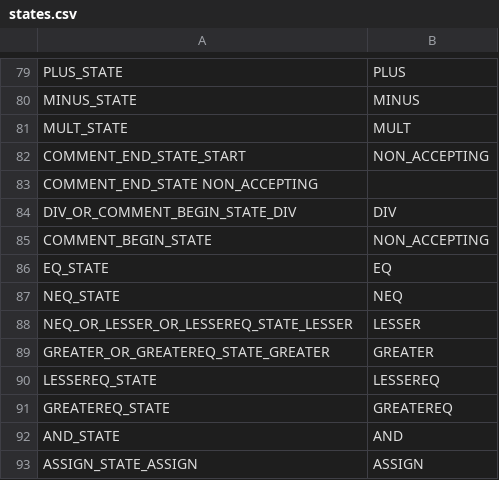
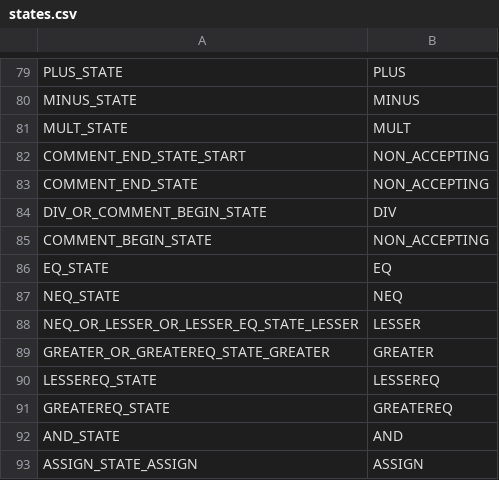
Before and after one commit to raghavkaul/TigerCompiler, a CSV file: proj_phase_1/data/states.csv, drawn as a sheet; only a part is shown, gaps mark what is left out.

```diff
--- a/proj_phase_1/data/states.csv
+++ b/proj_phase_1/data/states.csv
@@ -82,4 +82,4 @@ MULT_STATE	MULT
 COMMENT_END_STATE_START	NON_ACCEPTING
-COMMENT_END_STATE NON_ACCEPTING
-DIV_OR_COMMENT_BEGIN_STATE_DIV	DIV
+COMMENT_END_STATE	NON_ACCEPTING
+DIV_OR_COMMENT_BEGIN_STATE	DIV
 COMMENT_BEGIN_STATE	NON_ACCEPTING
@@ -87,3 +87,3 @@ EQ_STATE	EQ
 NEQ_STATE	NEQ
-NEQ_OR_LESSER_OR_LESSEREQ_STATE_LESSER	LESSER
+NEQ_OR_LESSER_OR_LESSER_EQ_STATE_LESSER	LESSER
 GREATER_OR_GREATEREQ_STATE_GREATER	GREATER
```
Also changed, not shown: proj_phase_1/data/transitions.csv, 14 other files.
